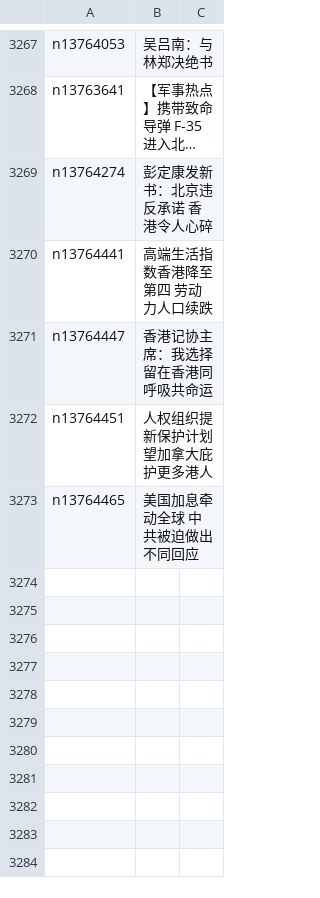
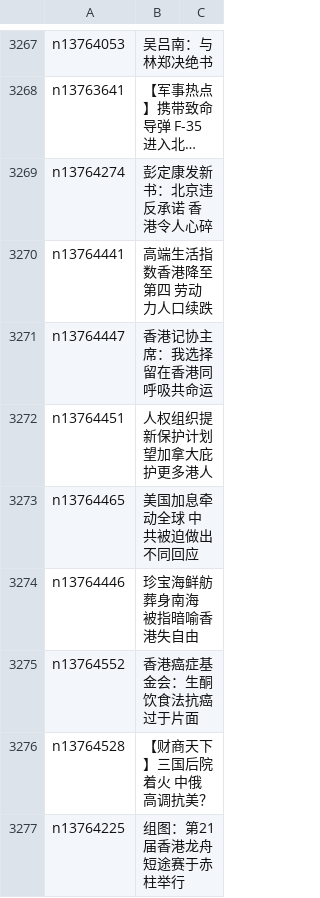
Before and after one commit to easy2view/epoch-news, a CSV file: indexes/ncid1349362.csv, drawn as a sheet; only a part is shown, gaps mark what is left out; long unchanged cells end in …; the diff names each change by its address in the sheet, - before the commit and + after, or states it on an @@ line.

```diff
--- a/indexes/ncid1349362.csv
+++ b/indexes/ncid1349362.csv
+row 3274: n13764446 | 珍宝海鲜舫葬身南海 被指暗喻香港失自由
+row 3275: n13764552 | 香港癌症基金会：生酮饮食法抗癌过于片面
+row 3276: n13764528 | 【财商天下】三国后院着火 中俄高调抗美？
+row 3277: n13764225 | 组图：第21届香港龙舟短途赛于赤柱举行
```
Also changed, not shown: indexes/ncid1078159.csv, indexes/ncid1078160.csv, 43 other files.
